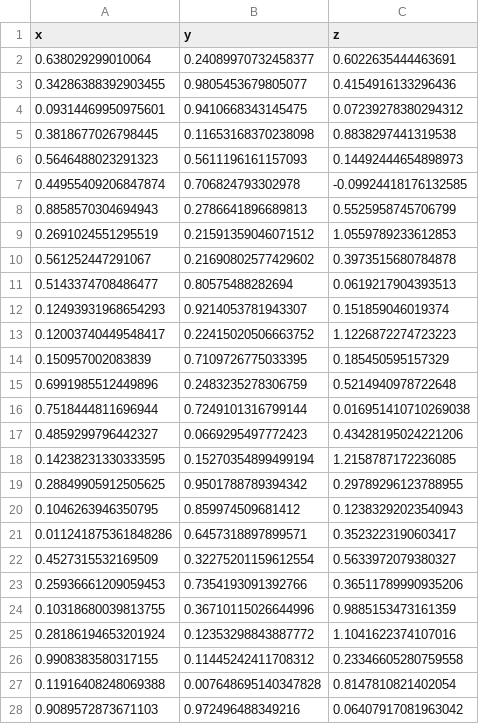
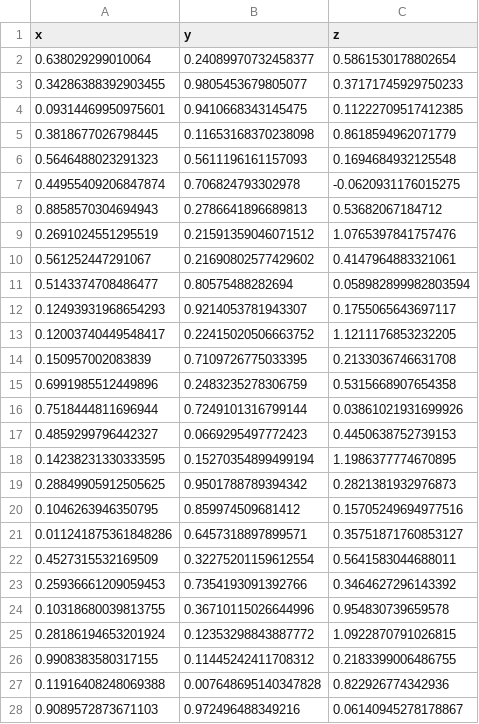
Before and after one commit to bragewiseth/MachineLearningProjects, a CSV file: project1/data/syntheticData.csv, drawn as a sheet; only a part is shown; the diff covers the shown part only.

```diff
--- a/project1/data/syntheticData.csv
+++ b/project1/data/syntheticData.csv
@@ -1,28 +1,28 @@
 x,y,z
-0.638029299010064,0.24089970732458377,0.6022635444463691
-0.34286388392903455,0.9805453679805077,0.4154916133296436
-0.09314469950975601,0.9410668343145475,0.07239278380294312
-0.3818677026798445,0.11653168370238098,0.8838297441319538
-0.5646488023291323,0.5611196161157093,0.14492444654898973
-0.44955409206847874,0.706824793302978,-0.09924418176132585
-0.8858570304694943,0.2786641896689813,0.5525958745706799
-0.2691024551295519,0.21591359046071512,1.0559789233612853
-0.561252447291067,0.21690802577429602,0.3973515680784878
-0.5143374708486477,0.80575488282694,0.0619217904393513
-0.12493931968654293,0.9214053781943307,0.151859046019374
-0.12003740449548417,0.22415020506663752,1.1226872274723223
-0.150957002083839,0.7109726775033395,0.185450595157329
-0.6991985512449896,0.2483235278306759,0.5214940978722648
-0.7518444811696944,0.7249101316799144,0.016951410710269038
-0.4859299796442327,0.0669295497772423,0.43428195024221206
-0.14238231330333595,0.15270354899499194,1.2158787172236085
-0.28849905912505625,0.9501788789394342,0.29789296123788955
-0.1046263946350795,0.859974509681412,0.12383292023540943
-0.011241875361848286,0.6457318897899571,0.3523223190603417
-0.4527315532169509,0.32275201159612554,0.5633972079380327
-0.25936661209059453,0.7354193091392766,0.36511789990935206
-0.10318680039813755,0.36710115026644996,0.9885153473161359
-0.28186194653201924,0.12353298843887772,1.1041622374107016
-0.9908383580317155,0.11445242411708312,0.23346605280759558
-0.11916408248069388,0.007648695140347828,0.8147810821402054
-0.9089572873671103,0.972496488349216,0.06407917081963042
+0.638029299010064,0.24089970732458377,0.5861530178802654
+0.34286388392903455,0.9805453679805077,0.37171745929750233
+0.09314469950975601,0.9410668343145475,0.11222709517412385
+0.3818677026798445,0.11653168370238098,0.8618594962071779
+0.5646488023291323,0.5611196161157093,0.1694684932125548
+0.44955409206847874,0.706824793302978,-0.0620931176015275
+0.8858570304694943,0.2786641896689813,0.53682067184712
+0.2691024551295519,0.21591359046071512,1.0765397841757476
+0.561252447291067,0.21690802577429602,0.4147964883321061
+0.5143374708486477,0.80575488282694,0.058982899982803594
+0.12493931968654293,0.9214053781943307,0.1755065643697117
+0.12003740449548417,0.22415020506663752,1.1211176853232205
+0.150957002083839,0.7109726775033395,0.2133036746631708
+0.6991985512449896,0.2483235278306759,0.5315668907654358
+0.7518444811696944,0.7249101316799144,0.03861021931699926
+0.4859299796442327,0.0669295497772423,0.4450638752739153
+0.14238231330333595,0.15270354899499194,1.1986377774670895
+0.28849905912505625,0.9501788789394342,0.2821381932976873
+0.1046263946350795,0.859974509681412,0.15705249694977516
+0.011241875361848286,0.6457318897899571,0.35751871760853127
+0.4527315532169509,0.32275201159612554,0.5641583044688011
+0.25936661209059453,0.7354193091392766,0.3464627296143392
+0.10318680039813755,0.36710115026644996,0.954830739659578
+0.28186194653201924,0.12353298843887772,1.0922870791026815
+0.9908383580317155,0.11445242411708312,0.2183399006486755
+0.11916408248069388,0.007648695140347828,0.822926774342936
+0.9089572873671103,0.972496488349216,0.06140945278178867
```
Also changed, not shown: 73 edited cells elsewhere in this file, 41 other files.
